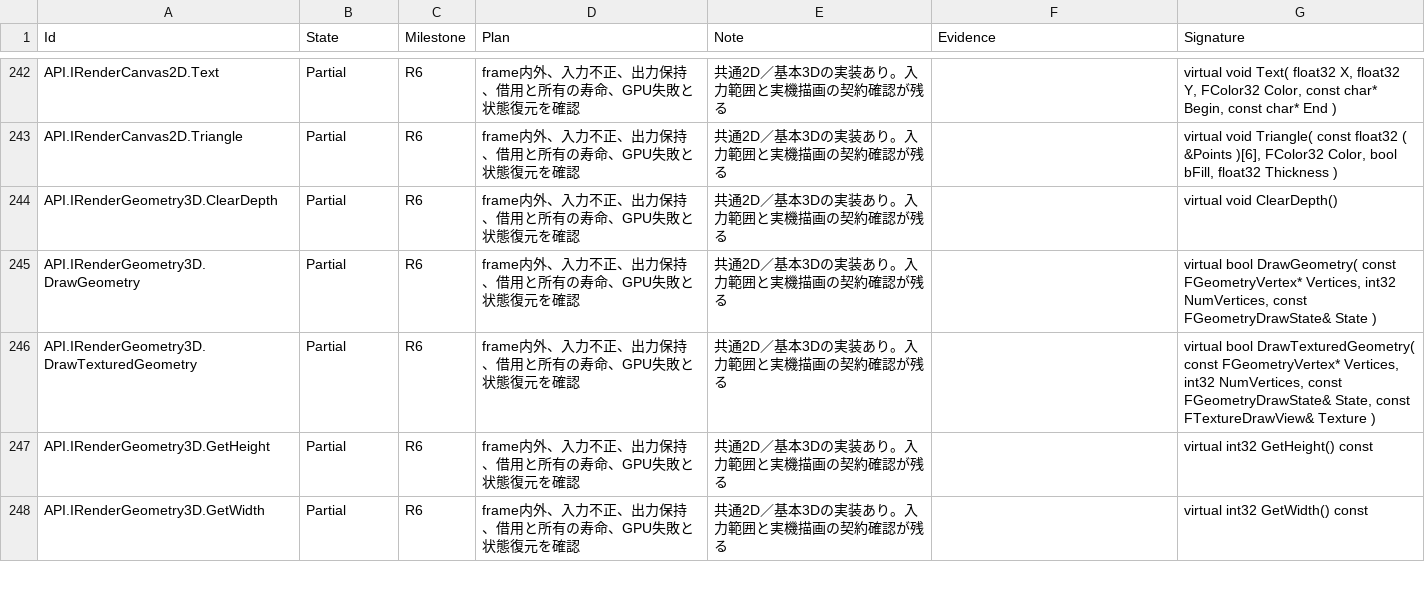
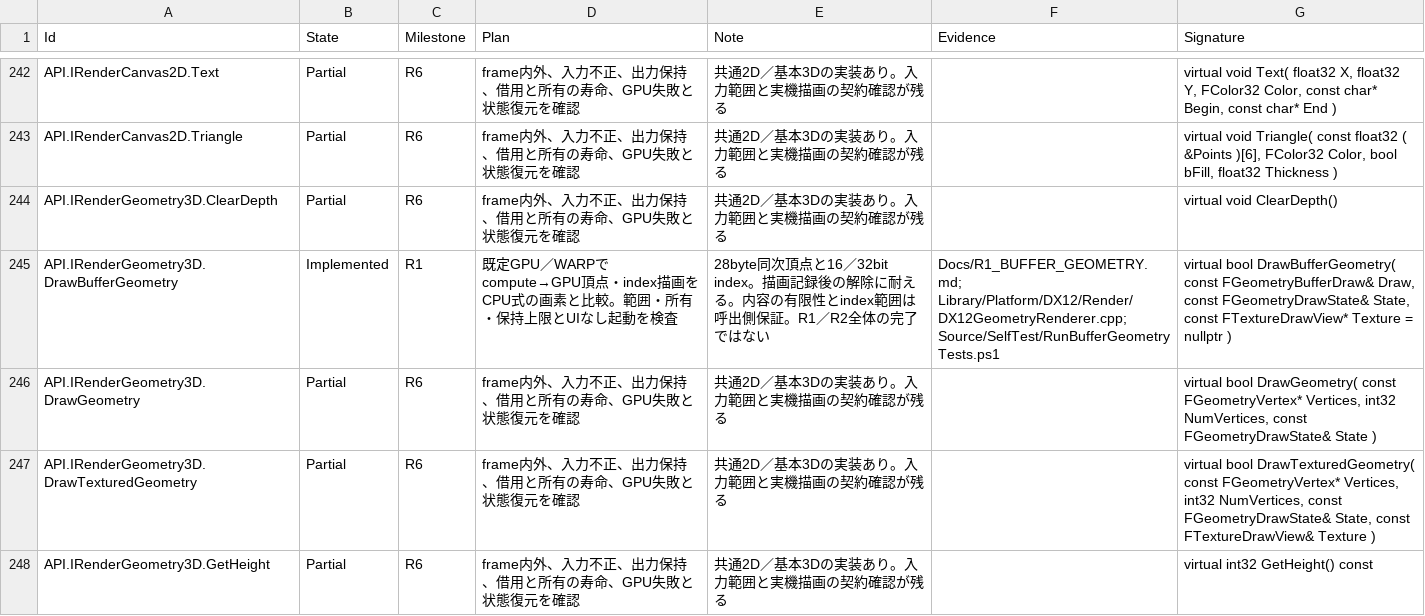
Before and after one commit to mynameisGaku/mazigatiDX, a CSV file: Docs/BackendCompatibility.csv, drawn as a sheet; only a part is shown, gaps mark what is left out; the shorter side is filled out with more unchanged rows; the diff names each change by its address in the sheet, - before the commit and + after, or states it on an @@ line.

```diff
--- a/Docs/BackendCompatibility.csv
+++ b/Docs/BackendCompatibility.csv
+row 245: API.IRenderGeometry3D.DrawBufferGeometry | Implemented | R1 | 既定GPU／WARPでcompute→GPU頂点・index描画をCPU式の画素と比較。範囲・所有・保持上限とUIなし起動を検査 | 28byte同次頂点と16／32bit index。描画記録後の解除に耐える。内容の有限性とindex範囲は呼出側保証。R1／R2全体の完了ではない | Docs/R1_BUFFER_GEOMETRY.md; Library/Platform/DX12/Render/DX12GeometryRenderer.cpp; Source/SelfTest/RunBufferGeometryTests.ps1 | virtual bool DrawBufferGeometry( const FGeometryBufferDraw& Draw, const FGeometryDrawState& State, const FTextureDrawView* Texture = nullptr )
```
Also changed, not shown: 25 other files.
